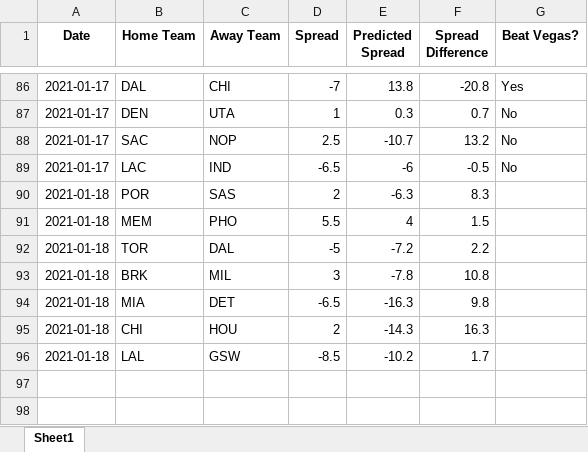
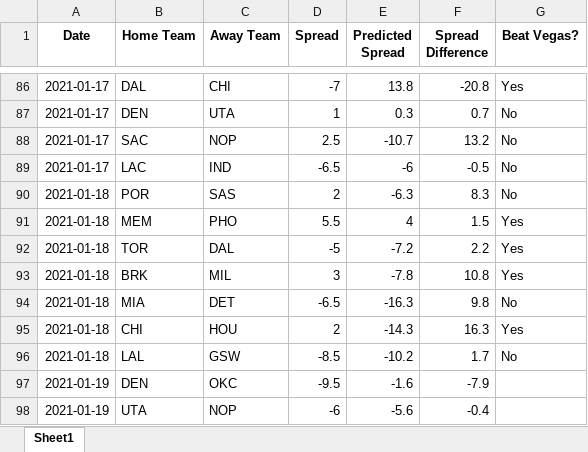
Before and after one commit to hsaraiya5/NBAPredictiveModel, an Excel workbook: NBAGames.xlsx, sheet Sheet1, drawn as a sheet; only a part is shown, gaps mark what is left out; values as stored, in another font and other column widths than the file's, no borders; the diff names each change by its address in the sheet, - before the commit and + after, or states it on an @@ line.

Commit message:
Ran model for 1/19/2021

```diff
--- a/NBAGames.xlsx (sheet Sheet1)
+++ b/NBAGames.xlsx (sheet Sheet1)
-G90 (Beat Vegas?): (empty)
+G90 (Beat Vegas?): No
-G91:G93 (Beat Vegas?): (empty)
+G91:G93 (Beat Vegas?): Yes
-G94 (Beat Vegas?): (empty)
+G94 (Beat Vegas?): No
-G95 (Beat Vegas?): (empty)
+G95 (Beat Vegas?): Yes
-G96 (Beat Vegas?): (empty)
+G96 (Beat Vegas?): No
+row 97: 2021-01-19 | DEN | OKC | -9.5 | -1.6 | -7.9
+row 98: 2021-01-19 | UTA | NOP | -6 | -5.6 | -0.4
```
